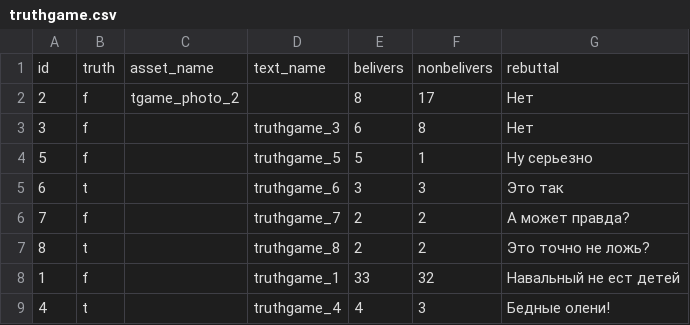
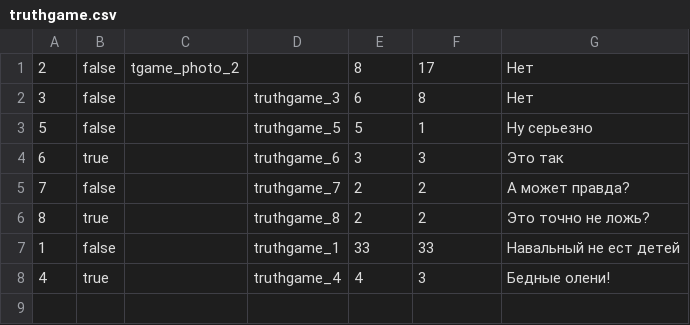
Before and after one commit to AntipropPrject/antipropagandabot, a CSV file: resources/truthgame.csv, drawn as a sheet.

```diff
--- a/resources/truthgame.csv
+++ b/resources/truthgame.csv
@@ -1,9 +1,8 @@
-id,truth,asset_name,text_name,belivers,nonbelivers,rebuttal
-2,f,tgame_photo_2,,8,17,Нет
-3,f,,truthgame_3,6,8,Нет
-5,f,,truthgame_5,5,1,Ну серьезно
-6,t,,truthgame_6,3,3,Это так
-7,f,,truthgame_7,2,2,А может правда?
-8,t,,truthgame_8,2,2,Это точно не ложь?
-1,f,,truthgame_1,33,32,Навальный не ест детей
-4,t,,truthgame_4,4,3,Бедные олени!
+2,false,tgame_photo_2,,8,17,Нет
+3,false,,truthgame_3,6,8,Нет
+5,false,,truthgame_5,5,1,Ну серьезно
+6,true,,truthgame_6,3,3,Это так
+7,false,,truthgame_7,2,2,А может правда?
+8,true,,truthgame_8,2,2,Это точно не ложь?
+1,false,,truthgame_1,33,33,Навальный не ест детей
+4,true,,truthgame_4,4,3,Бедные олени!
```
Also changed, not shown: resources/assets.csv, 1 other file.
